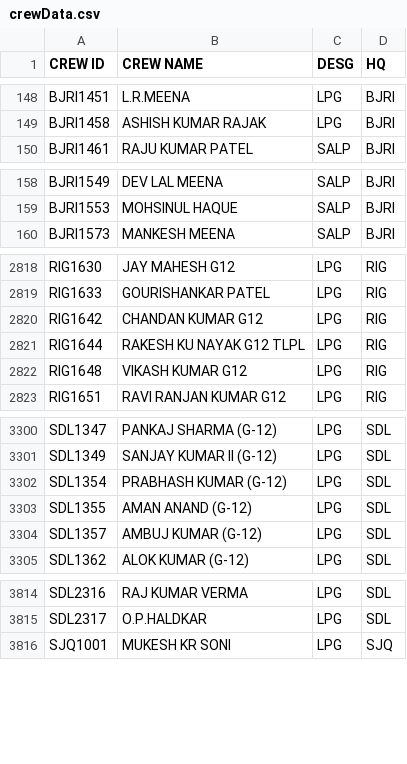
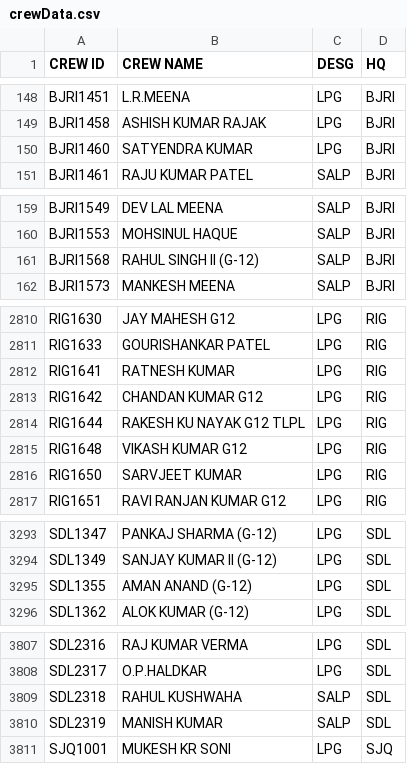
Before and after one commit to SrDeeOpBSP/BSP-Division-report, a CSV file: crewData.csv, drawn as a sheet; only a part is shown, gaps mark what is left out; removed rows and columns are numbered as before the commit, all else as after; the diff covers the shown part only; the diff names each change by its address in the sheet, - before the commit and + after, or states it on an @@ line.

```diff
--- a/crewData.csv
+++ b/crewData.csv
+row 150: BJRI1460 | SATYENDRA KUMAR | LPG | BJRI
+row 161: BJRI1568 | RAHUL SINGH II (G-12) | SALP | BJRI
+row 2812: RIG1641 | RATNESH KUMAR | LPG | RIG
+row 2816: RIG1650 | SARVJEET KUMAR | LPG | RIG
-row 3302: SDL1354 | PRABHASH KUMAR (G-12) | LPG | SDL
-row 3304: SDL1357 | AMBUJ KUMAR (G-12) | LPG | SDL
+row 3809: SDL2318 | RAHUL KUSHWAHA | SALP | SDL
+row 3810: SDL2319 | MANISH KUMAR | SALP | SDL
```
Also changed, not shown: 7 added rows, 16 removed rows and 57 edited cells elsewhere in this file, CLI.csv, CLIALP.csv, 2 other files.
